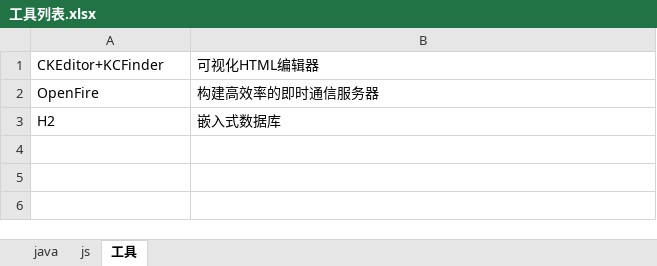
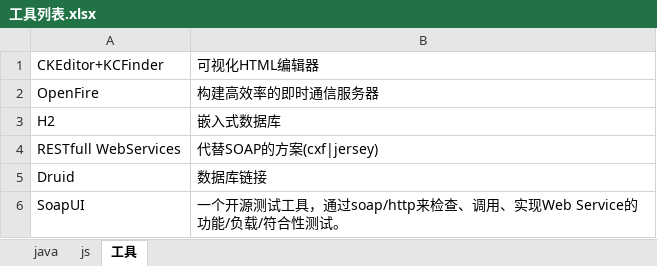
Before and after one commit to kolenxiao/work, an Excel workbook: tools/工具列表.xlsx, sheet 工具, drawn as a sheet; values as stored, in another font and other column widths than the file's, no borders; the diff names each change by its address in the sheet, - before the commit and + after, or states it on an @@ line.

```diff
--- a/tools/工具列表.xlsx (sheet 工具)
+++ b/tools/工具列表.xlsx (sheet 工具)
+row 4: RESTfull WebServices | 代替SOAP的方案(cxf|jersey)
+row 5: Druid | 数据库链接
+row 6: SoapUI | 一个开源测试工具，通过soap/http来检查、调用、实现Web Service的功能/负载/符合性测试。
```
Also changed, not shown: sheet java, sheet js, 9 other files.
